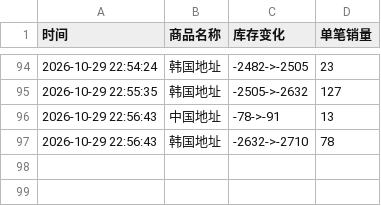
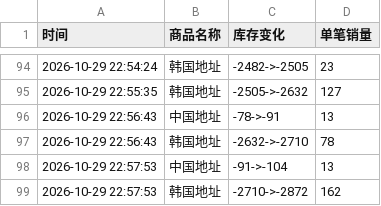
Before and after one commit to Juineii/nctdream_k41029, a CSV file: HAECHAN线下签售.csv, drawn as a sheet; only a part is shown, gaps mark what is left out; the diff names each change by its address in the sheet, - before the commit and + after, or states it on an @@ line.

Commit message:
自动更新数据 2026-10-29 22:58:17

```diff
--- a/HAECHAN线下签售.csv
+++ b/HAECHAN线下签售.csv
+row 98: 2026-10-29 22:57:53 | 中国地址 | -91->-104 | 13
+row 99: 2026-10-29 22:57:53 | 韩国地址 | -2710->-2872 | 162
```
